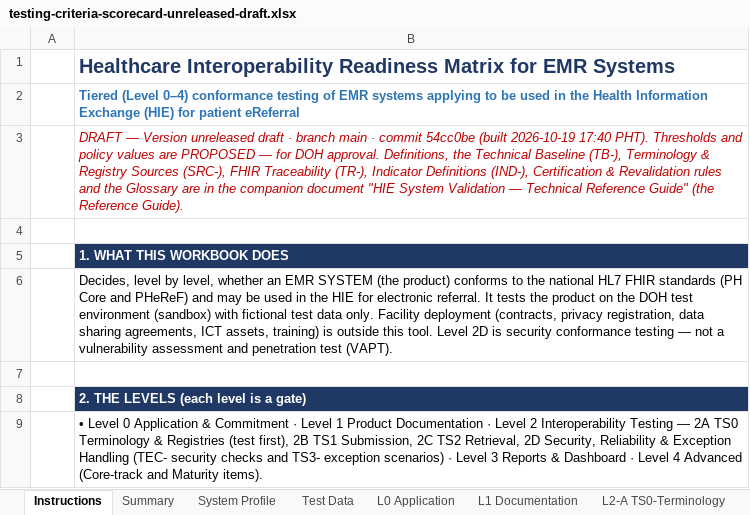
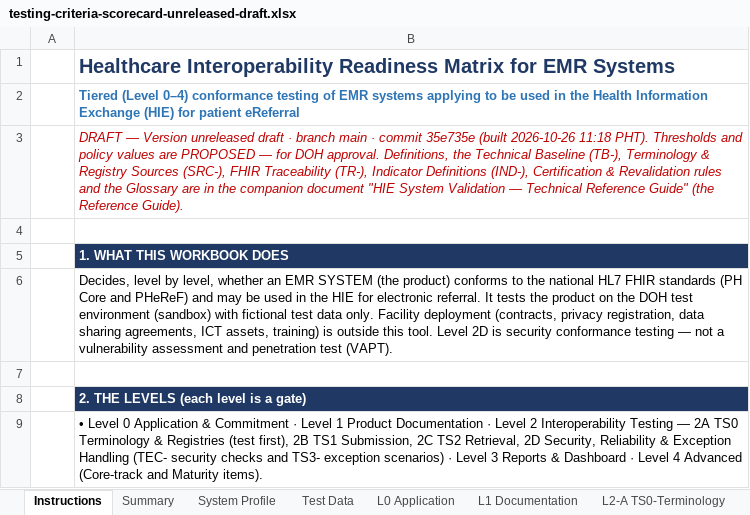
Before and after one commit to dohwvchdictu/hirmes-tool, an Excel workbook: draft/testing-criteria-scorecard-unreleased-draft.xlsx, sheet Instructions, drawn as a sheet; only a part is shown; values as stored, in another font and other column widths than the file's, no borders; the diff names each change by its address in the sheet, - before the commit and + after, or states it on an @@ line.

```diff
--- a/draft/testing-criteria-scorecard-unreleased-draft.xlsx (sheet Instructions)
+++ b/draft/testing-criteria-scorecard-unreleased-draft.xlsx (sheet Instructions)
-B3: …· commit 54cc0be (built 2026-10-19 17:40 PHT). Thresholds…
+B3: …· commit 35e735e (built 2026-10-26 11:18 PHT). Thresholds…
```
Also changed, not shown: sheet L2-B TS1-Submission, sheet L2-D System Resilience, sheet L3 Reports, sheet L2-C TS2-Retrieval, sheet L2-A TS0-Terminology, sheet L4 Advanced, 2 more sheets, 8 other files.
